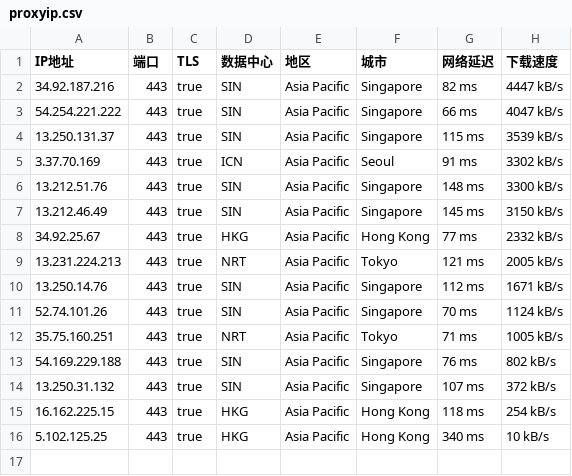
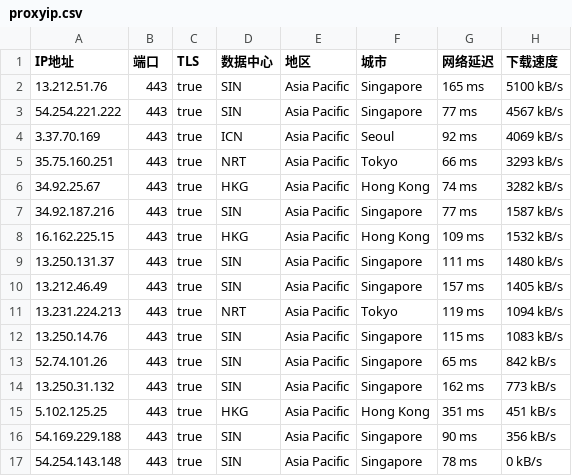
Before and after one commit to mountain787/Lunch-Bag-ip, a CSV file: proxyip.csv, drawn as a sheet.

Commit message:
2025-07-28 07:45:21

```diff
--- a/proxyip.csv
+++ b/proxyip.csv
@@ -1,16 +1,17 @@
 IP地址,端口,TLS,数据中心,地区,城市,网络延迟,下载速度
-34.92.187.216,443,true,SIN,Asia Pacific,Singapore,82 ms,4447 kB/s
-54.254.221.222,443,true,SIN,Asia Pacific,Singapore,66 ms,4047 kB/s
-13.250.131.37,443,true,SIN,Asia Pacific,Singapore,115 ms,3539 kB/s
-3.37.70.169,443,true,ICN,Asia Pacific,Seoul,91 ms,3302 kB/s
-13.212.51.76,443,true,SIN,Asia Pacific,Singapore,148 ms,3300 kB/s
-13.212.46.49,443,true,SIN,Asia Pacific,Singapore,145 ms,3150 kB/s
-34.92.25.67,443,true,HKG,Asia Pacific,Hong Kong,77 ms,2332 kB/s
-13.231.224.213,443,true,NRT,Asia Pacific,Tokyo,121 ms,2005 kB/s
-13.250.14.76,443,true,SIN,Asia Pacific,Singapore,112 ms,1671 kB/s
-52.74.101.26,443,true,SIN,Asia Pacific,Singapore,70 ms,1124 kB/s
-35.75.160.251,443,true,NRT,Asia Pacific,Tokyo,71 ms,1005 kB/s
-54.169.229.188,443,true,SIN,Asia Pacific,Singapore,76 ms,802 kB/s
-13.250.31.132,443,true,SIN,Asia Pacific,Singapore,107 ms,372 kB/s
-16.162.225.15,443,true,HKG,Asia Pacific,Hong Kong,118 ms,254 kB/s
-5.102.125.25,443,true,HKG,Asia Pacific,Hong Kong,340 ms,10 kB/s
+13.212.51.76,443,true,SIN,Asia Pacific,Singapore,165 ms,5100 kB/s
+54.254.221.222,443,true,SIN,Asia Pacific,Singapore,77 ms,4567 kB/s
+3.37.70.169,443,true,ICN,Asia Pacific,Seoul,92 ms,4069 kB/s
+35.75.160.251,443,true,NRT,Asia Pacific,Tokyo,66 ms,3293 kB/s
+34.92.25.67,443,true,HKG,Asia Pacific,Hong Kong,74 ms,3282 kB/s
+34.92.187.216,443,true,SIN,Asia Pacific,Singapore,77 ms,1587 kB/s
+16.162.225.15,443,true,HKG,Asia Pacific,Hong Kong,109 ms,1532 kB/s
+13.250.131.37,443,true,SIN,Asia Pacific,Singapore,111 ms,1480 kB/s
+13.212.46.49,443,true,SIN,Asia Pacific,Singapore,157 ms,1405 kB/s
+13.231.224.213,443,true,NRT,Asia Pacific,Tokyo,119 ms,1094 kB/s
+13.250.14.76,443,true,SIN,Asia Pacific,Singapore,115 ms,1083 kB/s
+52.74.101.26,443,true,SIN,Asia Pacific,Singapore,65 ms,842 kB/s
+13.250.31.132,443,true,SIN,Asia Pacific,Singapore,162 ms,773 kB/s
+5.102.125.25,443,true,HKG,Asia Pacific,Hong Kong,351 ms,451 kB/s
+54.169.229.188,443,true,SIN,Asia Pacific,Singapore,90 ms,356 kB/s
+54.254.143.148,443,true,SIN,Asia Pacific,Singapore,78 ms,0 kB/s
```
